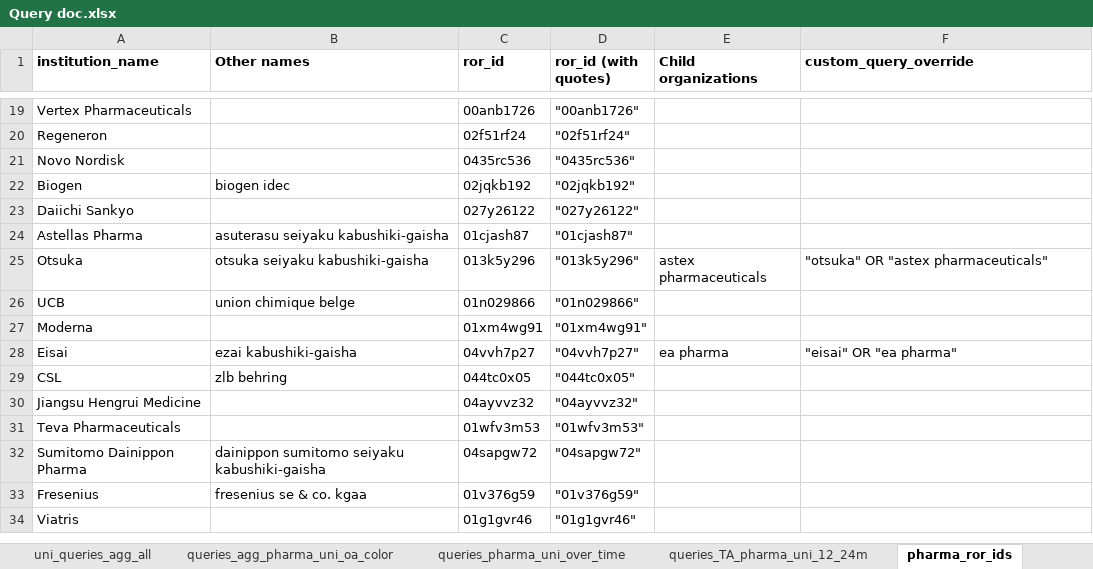
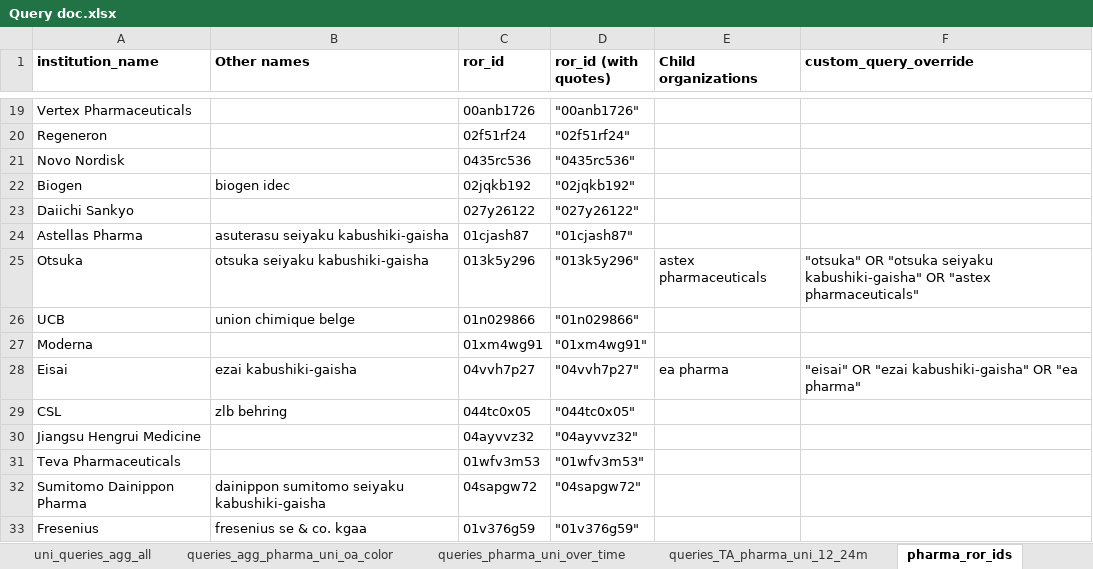
Before and after one commit to OxPG-Informatics-and-Data-Science-Team/open-pharma-open-access-analysis, an Excel workbook: Query doc.xlsx, sheet pharma_ror_ids, drawn as a sheet; only a part is shown, gaps mark what is left out; the shorter side is filled out with more unchanged rows; values as stored, in another font and other column widths than the file's, no borders; the diff names each change by its address in the sheet, - before the commit and + after, or states it on an @@ line.

```diff
--- a/Query doc.xlsx (sheet pharma_ror_ids)
+++ b/Query doc.xlsx (sheet pharma_ror_ids)
-F25 (custom_query_override): "otsuka" OR "astex pharmaceuticals"
+F25 (custom_query_override): "otsuka" OR "otsuka seiyaku kabushiki-gaisha" OR "astex pharmaceuticals"
-F28 (custom_query_override): "eisai" OR "ea pharma"
+F28 (custom_query_override): "eisai" OR "ezai kabushiki-gaisha" OR "ea pharma"
```
Also changed, not shown: other sheet tabs, 28 other files.
